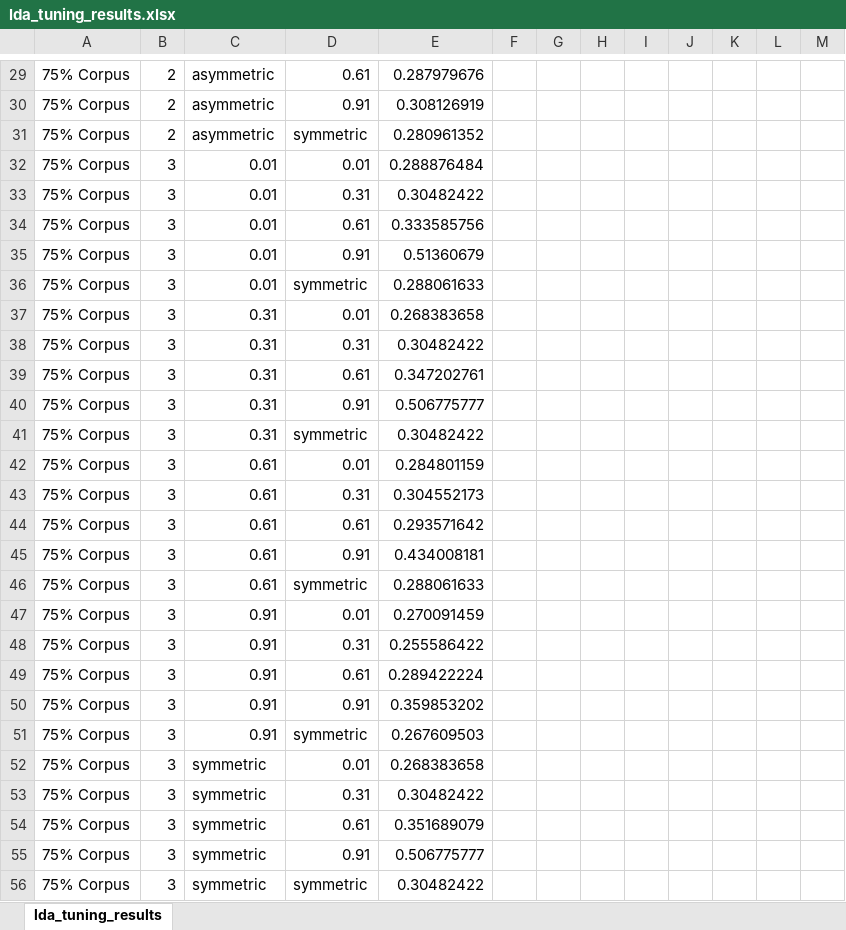
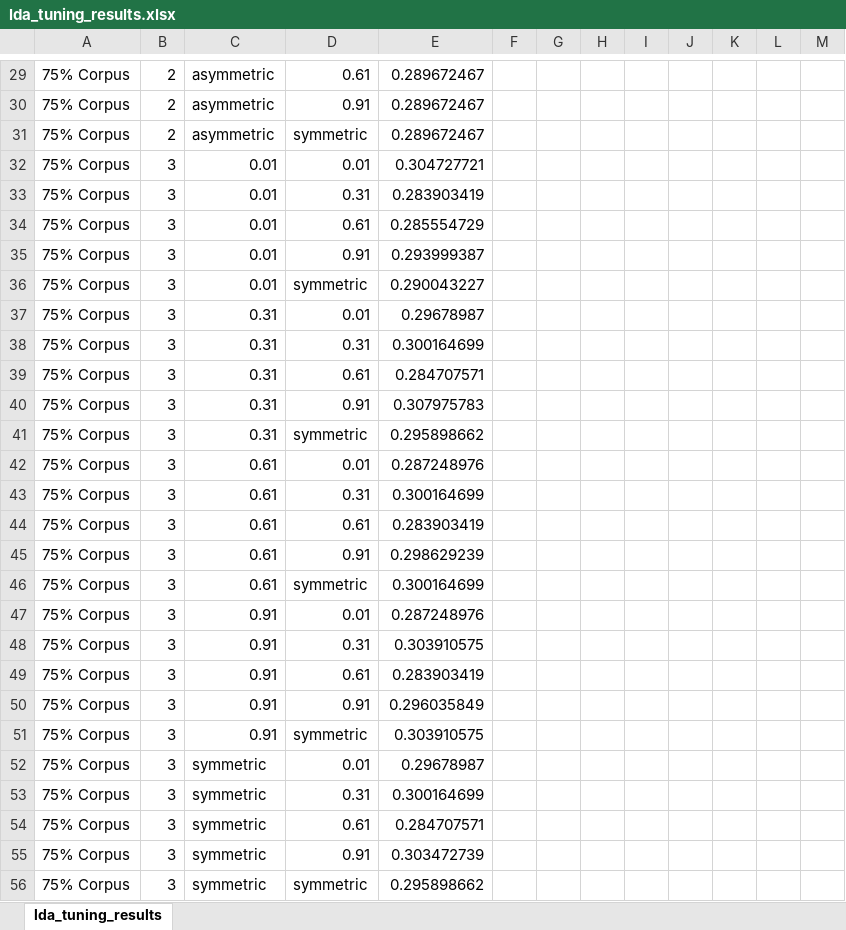
Before and after one commit to ThomasDh-C/ml-music, an Excel workbook: lyric_generation/results/lda_tuning_results.xlsx, sheet lda_tuning_results, drawn as a sheet; only a part is shown, gaps mark what is left out; values as stored, in another font and other column widths than the file's, no borders; charts and pictures not drawn; the diff covers the shown part only; the diff names each change by its address in the sheet, - before the commit and + after, or states it on an @@ line.

```diff
--- a/lyric_generation/results/lda_tuning_results.xlsx (sheet lda_tuning_results)
+++ b/lyric_generation/results/lda_tuning_results.xlsx (sheet lda_tuning_results)
-E29: 0.287979676
+E29: 0.289672467
-E30: 0.308126919
+E30: 0.289672467
-E31: 0.280961352
+E31: 0.289672467
-E32: 0.288876484
+E32: 0.304727721
-E33: 0.30482422
+E33: 0.283903419
-E34: 0.333585756
+E34: 0.285554729
-E35: 0.51360679
+E35: 0.293999387
-E36: 0.288061633
+E36: 0.290043227
-E37: 0.268383658
+E37: 0.29678987
-E38: 0.30482422
+E38: 0.300164699
-E39: 0.347202761
+E39: 0.284707571
-E40: 0.506775777
+E40: 0.307975783
-E41: 0.30482422
+E41: 0.295898662
-E42: 0.284801159
+E42: 0.287248976
-E43: 0.304552173
+E43: 0.300164699
-E44: 0.293571642
+E44: 0.283903419
-E45: 0.434008181
+E45: 0.298629239
-E46: 0.288061633
+E46: 0.300164699
-E47: 0.270091459
+E47: 0.287248976
-E48: 0.255586422
+E48: 0.303910575
-E49: 0.289422224
+E49: 0.283903419
-E50: 0.359853202
+E50: 0.296035849
-E51: 0.267609503
+E51: 0.303910575
-E52: 0.268383658
+E52: 0.29678987
-E53: 0.30482422
+E53: 0.300164699
-E54: 0.351689079
+E54: 0.284707571
-E55: 0.506775777
+E55: 0.303472739
-E56: 0.30482422
+E56: 0.295898662
```
Also changed, not shown: 517 edited cells elsewhere in this sheet, charts or pictures, 3 other files.
